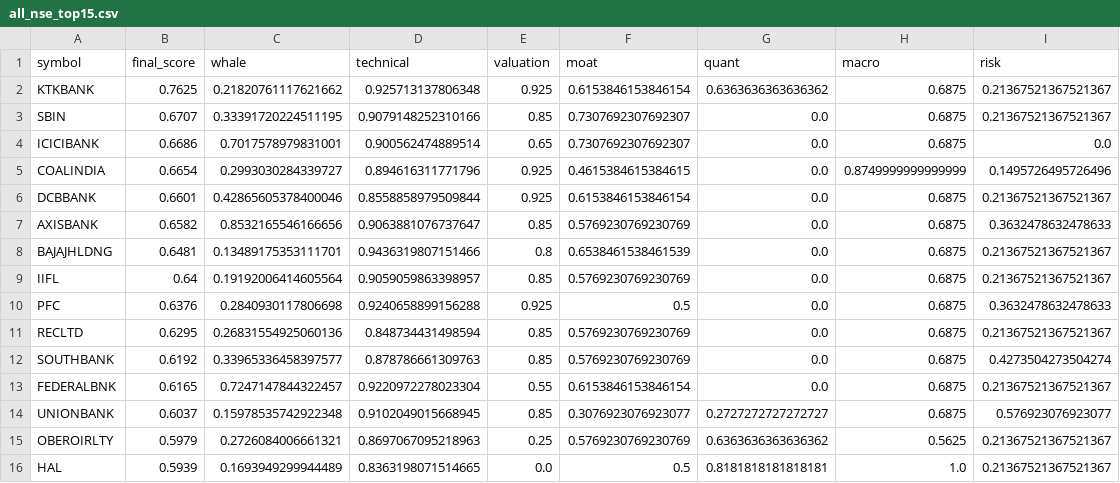
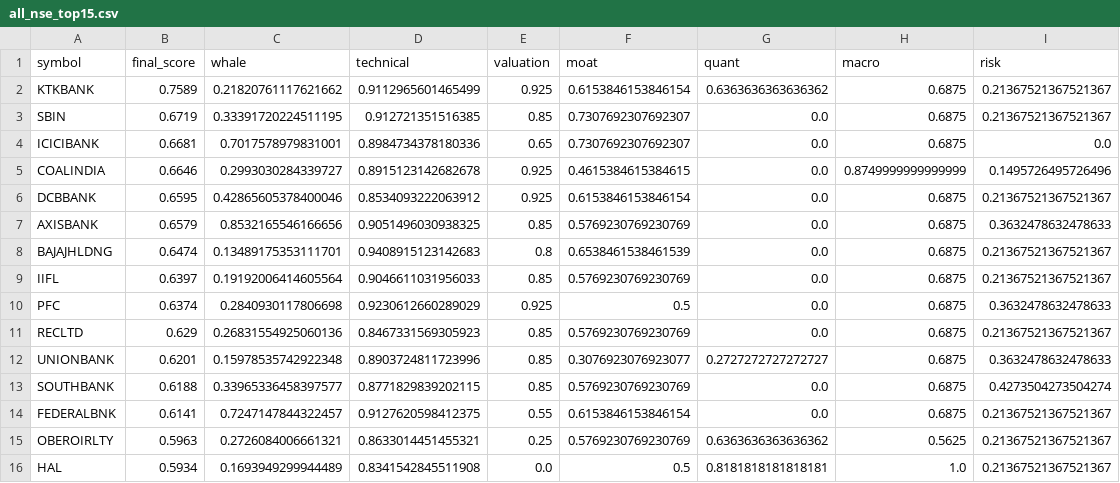
Before and after one commit to samir285-lang/whalewatch-alpha, a CSV file: output/all_nse_top15.csv, drawn as a sheet.

```diff
--- a/output/all_nse_top15.csv
+++ b/output/all_nse_top15.csv
@@ -1,16 +1,16 @@
 symbol,final_score,whale,technical,valuation,moat,quant,macro,risk
-KTKBANK,0.7625,0.21820761117621662,0.925713137806348,0.925,0.6153846153846154,0.6363636363636362,0.6875,0.21367521367521367
-SBIN,0.6707,0.33391720224511195,0.9079148252310166,0.85,0.7307692307692307,0.0,0.6875,0.21367521367521367
-ICICIBANK,0.6686,0.7017578979831001,0.900562474889514,0.65,0.7307692307692307,0.0,0.6875,0.0
-COALINDIA,0.6654,0.2993030284339727,0.894616311771796,0.925,0.4615384615384615,0.0,0.8749999999999999,0.1495726495726496
-DCBBANK,0.6601,0.42865605378400046,0.8558858979509844,0.925,0.6153846153846154,0.0,0.6875,0.21367521367521367
-AXISBANK,0.6582,0.8532165546166656,0.9063881076737647,0.85,0.5769230769230769,0.0,0.6875,0.3632478632478633
-BAJAJHLDNG,0.6481,0.13489175353111701,0.9436319807151466,0.8,0.6538461538461539,0.0,0.6875,0.21367521367521367
-IIFL,0.64,0.19192006414605564,0.9059059863398957,0.85,0.5769230769230769,0.0,0.6875,0.21367521367521367
-PFC,0.6376,0.2840930117806698,0.9240658899156288,0.925,0.5,0.0,0.6875,0.3632478632478633
-RECLTD,0.6295,0.26831554925060136,0.848734431498594,0.85,0.5769230769230769,0.0,0.6875,0.21367521367521367
-SOUTHBANK,0.6192,0.33965336458397577,0.878786661309763,0.85,0.5769230769230769,0.0,0.6875,0.4273504273504274
-FEDERALBNK,0.6165,0.7247147844322457,0.9220972278023304,0.55,0.6153846153846154,0.0,0.6875,0.21367521367521367
-UNIONBANK,0.6037,0.15978535742922348,0.9102049015668945,0.85,0.3076923076923077,0.2727272727272727,0.6875,0.576923076923077
-OBEROIRLTY,0.5979,0.2726084006661321,0.8697067095218963,0.25,0.5769230769230769,0.6363636363636362,0.5625,0.21367521367521367
-HAL,0.5939,0.1693949299944489,0.8363198071514665,0.0,0.5,0.8181818181818181,1.0,0.21367521367521367
+KTKBANK,0.7589,0.21820761117621662,0.9112965601465499,0.925,0.6153846153846154,0.6363636363636362,0.6875,0.21367521367521367
+SBIN,0.6719,0.33391720224511195,0.912721351516385,0.85,0.7307692307692307,0.0,0.6875,0.21367521367521367
+ICICIBANK,0.6681,0.7017578979831001,0.8984734378180336,0.65,0.7307692307692307,0.0,0.6875,0.0
+COALINDIA,0.6646,0.2993030284339727,0.8915123142682678,0.925,0.4615384615384615,0.0,0.8749999999999999,0.1495726495726496
+DCBBANK,0.6595,0.42865605378400046,0.8534093222063912,0.925,0.6153846153846154,0.0,0.6875,0.21367521367521367
+AXISBANK,0.6579,0.8532165546166656,0.9051496030938325,0.85,0.5769230769230769,0.0,0.6875,0.3632478632478633
+BAJAJHLDNG,0.6474,0.13489175353111701,0.9408915123142683,0.8,0.6538461538461539,0.0,0.6875,0.21367521367521367
+IIFL,0.6397,0.19192006414605564,0.9046611031956033,0.85,0.5769230769230769,0.0,0.6875,0.21367521367521367
+PFC,0.6374,0.2840930117806698,0.9230612660289029,0.925,0.5,0.0,0.6875,0.3632478632478633
+RECLTD,0.629,0.26831554925060136,0.8467331569305923,0.85,0.5769230769230769,0.0,0.6875,0.21367521367521367
+UNIONBANK,0.6201,0.15978535742922348,0.8903724811723996,0.85,0.3076923076923077,0.2727272727272727,0.6875,0.3632478632478633
+SOUTHBANK,0.6188,0.33965336458397577,0.8771829839202115,0.85,0.5769230769230769,0.0,0.6875,0.4273504273504274
+FEDERALBNK,0.6141,0.7247147844322457,0.9127620598412375,0.55,0.6153846153846154,0.0,0.6875,0.21367521367521367
+OBEROIRLTY,0.5963,0.2726084006661321,0.8633014451455321,0.25,0.5769230769230769,0.6363636363636362,0.5625,0.21367521367521367
+HAL,0.5934,0.1693949299944489,0.8341542845511908,0.0,0.5,0.8181818181818181,1.0,0.21367521367521367
```
Also changed, not shown: output/fando_stocks_top15.csv, output/nifty_100_top15.csv, 2 other files.
